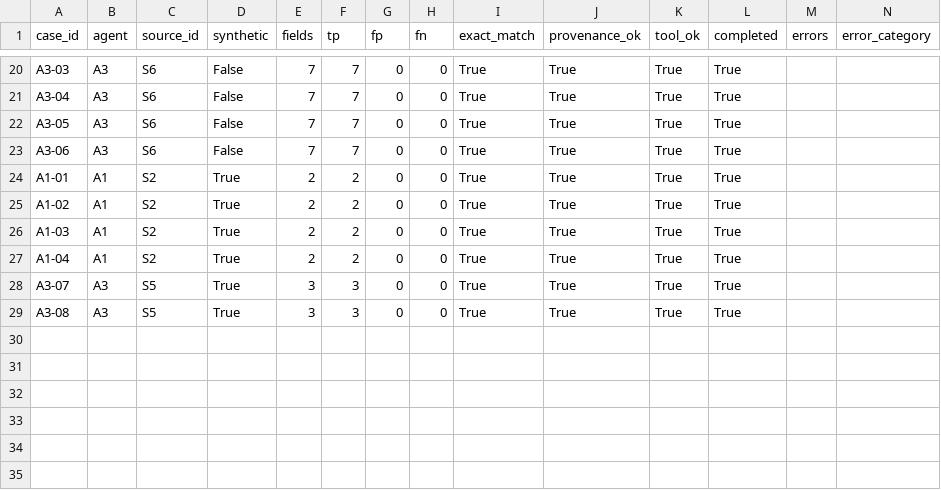
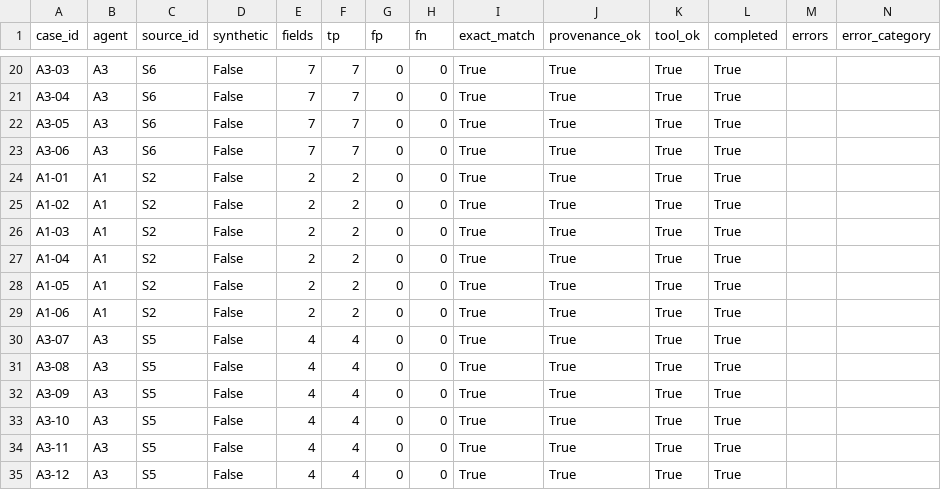
Before and after one commit to AsthaSharma133/Puducherry_Agriculture-_System, a CSV file: puducherry_agri_agent/eval/results_by_case.csv, drawn as a sheet; only a part is shown, gaps mark what is left out.

```diff
--- a/puducherry_agri_agent/eval/results_by_case.csv
+++ b/puducherry_agri_agent/eval/results_by_case.csv
@@ -23,7 +23,13 @@ A3-05,A3,S6,False,7,7,0,0,True,True,True,True,,
 A3-06,A3,S6,False,7,7,0,0,True,True,True,True,,
-A1-01,A1,S2,True,2,2,0,0,True,True,True,True,,
-A1-02,A1,S2,True,2,2,0,0,True,True,True,True,,
-A1-03,A1,S2,True,2,2,0,0,True,True,True,True,,
-A1-04,A1,S2,True,2,2,0,0,True,True,True,True,,
-A3-07,A3,S5,True,3,3,0,0,True,True,True,True,,
-A3-08,A3,S5,True,3,3,0,0,True,True,True,True,,
+A1-01,A1,S2,False,2,2,0,0,True,True,True,True,,
+A1-02,A1,S2,False,2,2,0,0,True,True,True,True,,
+A1-03,A1,S2,False,2,2,0,0,True,True,True,True,,
+A1-04,A1,S2,False,2,2,0,0,True,True,True,True,,
+A1-05,A1,S2,False,2,2,0,0,True,True,True,True,,
+A1-06,A1,S2,False,2,2,0,0,True,True,True,True,,
+A3-07,A3,S5,False,4,4,0,0,True,True,True,True,,
+A3-08,A3,S5,False,4,4,0,0,True,True,True,True,,
+A3-09,A3,S5,False,4,4,0,0,True,True,True,True,,
+A3-10,A3,S5,False,4,4,0,0,True,True,True,True,,
+A3-11,A3,S5,False,4,4,0,0,True,True,True,True,,
+A3-12,A3,S5,False,4,4,0,0,True,True,True,True,,
```
Also changed, not shown: puducherry_agri_agent/data/manifest.csv, puducherry_agri_agent/data/raw/raw_inventory.csv, 29 other files.
